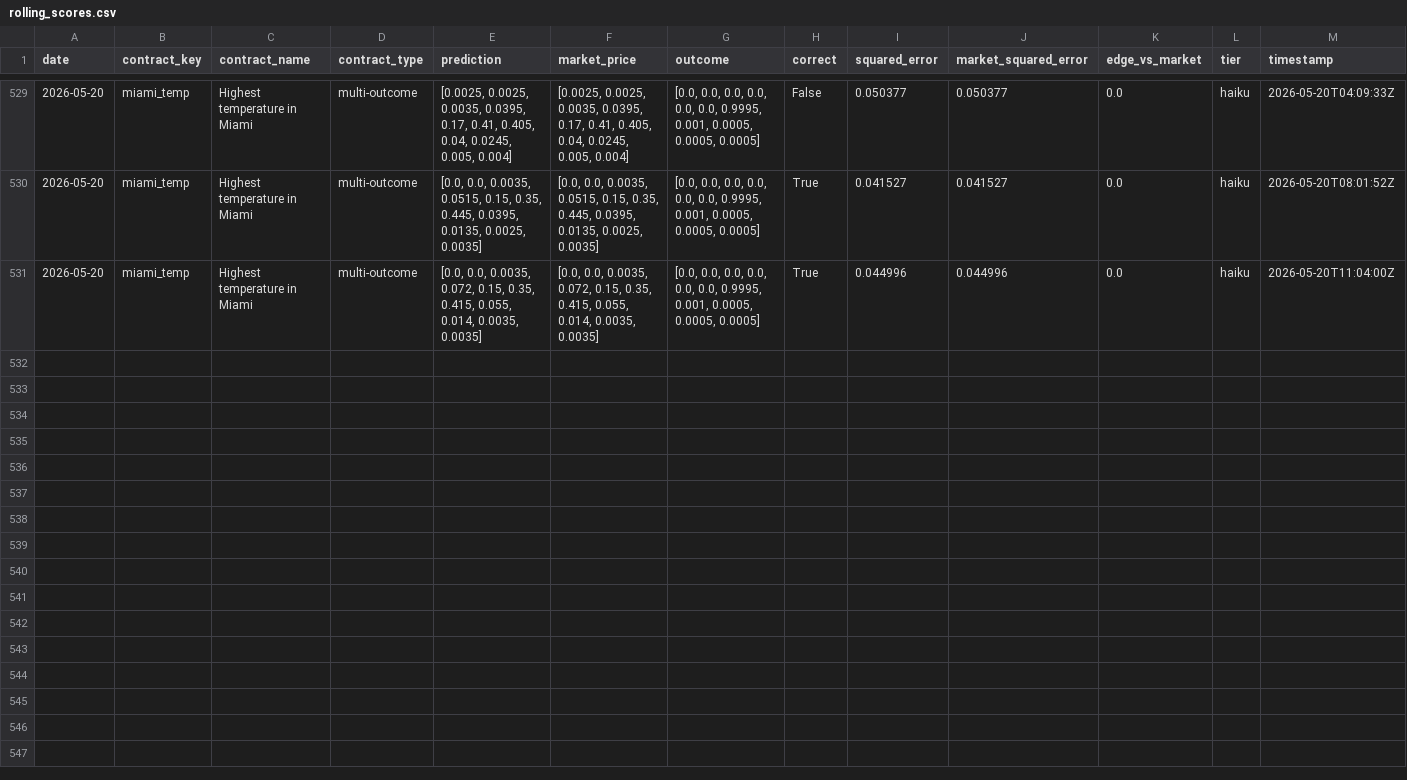
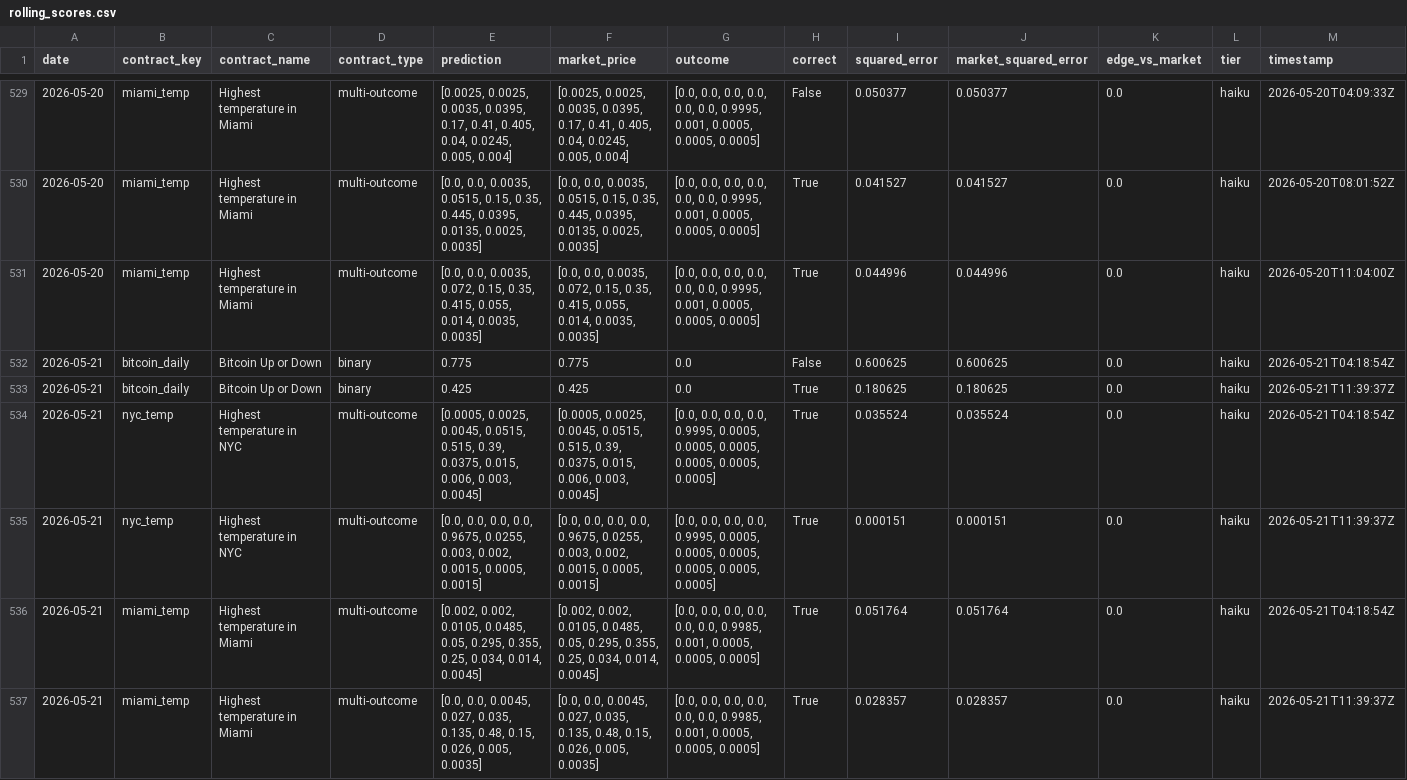
Before and after one commit to pairie-koh/Trading-Agents-on-Kalshi-, a CSV file: data/rolling_scores.csv, drawn as a sheet; only a part is shown, gaps mark what is left out.

Commit message:
data: 2026-05-22T04:13:47Z

```diff
--- a/data/rolling_scores.csv
+++ b/data/rolling_scores.csv
@@ -531 +531,7 @@ date,contract_key,contract_name,contract_type,prediction,market_price,outcome,co
 2026-05-20,miami_temp,Highest temperature in Miami,multi-outcome,"[0.0, 0.0, 0.0035, 0.072, 0.15, 0.35, 0.415, 0.055, 0.014, 0.0035, 0.0035]","[0.0, 0.0, 0.0035, 0.072, 0.15, 0.35, 0.415, 0.055, 0.014, 0.0035, 0.0035]","[0.0, 0.0, 0.0, 0.0, 0.0, 0.0, 0.9995, 0.001, 0.0005, 0.0005, 0.0005]",True,0.044996,0.044996,0.0,haiku,2026-05-20T11:04:00Z
+2026-05-21,bitcoin_daily,Bitcoin Up or Down,binary,0.775,0.775,0.0,False,0.600625,0.600625,0.0,haiku,2026-05-21T04:18:54Z
+2026-05-21,bitcoin_daily,Bitcoin Up or Down,binary,0.425,0.425,0.0,True,0.180625,0.180625,0.0,haiku,2026-05-21T11:39:37Z
+2026-05-21,nyc_temp,Highest temperature in NYC,multi-outcome,"[0.0005, 0.0025, 0.0045, 0.0515, 0.515, 0.39, 0.0375, 0.015, 0.006, 0.003, 0.0045]","[0.0005, 0.0025, 0.0045, 0.0515, 0.515, 0.39, 0.0375, 0.015, 0.006, 0.003, 0.0045]","[0.0, 0.0, 0.0, 0.0, 0.9995, 0.0005, 0.0005, 0.0005, 0.0005, 0.0005, 0.0005]",True,0.035524,0.035524,0.0,haiku,2026-05-21T04:18:54Z
+2026-05-21,nyc_temp,Highest temperature in NYC,multi-outcome,"[0.0, 0.0, 0.0, 0.0, 0.9675, 0.0255, 0.003, 0.002, 0.0015, 0.0005, 0.0015]","[0.0, 0.0, 0.0, 0.0, 0.9675, 0.0255, 0.003, 0.002, 0.0015, 0.0005, 0.0015]","[0.0, 0.0, 0.0, 0.0, 0.9995, 0.0005, 0.0005, 0.0005, 0.0005, 0.0005, 0.0005]",True,0.000151,0.000151,0.0,haiku,2026-05-21T11:39:37Z
+2026-05-21,miami_temp,Highest temperature in Miami,multi-outcome,"[0.002, 0.002, 0.0105, 0.0485, 0.05, 0.295, 0.355, 0.25, 0.034, 0.014, 0.0045]","[0.002, 0.002, 0.0105, 0.0485, 0.05, 0.295, 0.355, 0.25, 0.034, 0.014, 0.0045]","[0.0, 0.0, 0.0, 0.0, 0.0, 0.0, 0.9985, 0.001, 0.0005, 0.0005, 0.0005]",True,0.051764,0.051764,0.0,haiku,2026-05-21T04:18:54Z
+2026-05-21,miami_temp,Highest temperature in Miami,multi-outcome,"[0.0, 0.0, 0.0045, 0.027, 0.035, 0.135, 0.48, 0.15, 0.026, 0.005, 0.0035]","[0.0, 0.0, 0.0045, 0.027, 0.035, 0.135, 0.48, 0.15, 0.026, 0.005, 0.0035]","[0.0, 0.0, 0.0, 0.0, 0.0, 0.0, 0.9985, 0.001, 0.0005, 0.0005, 0.0005]",True,0.028357,0.028357,0.0,haiku,2026-05-21T11:39:37Z
```
Also changed, not shown: data/scores_history.csv, 2 other files.
